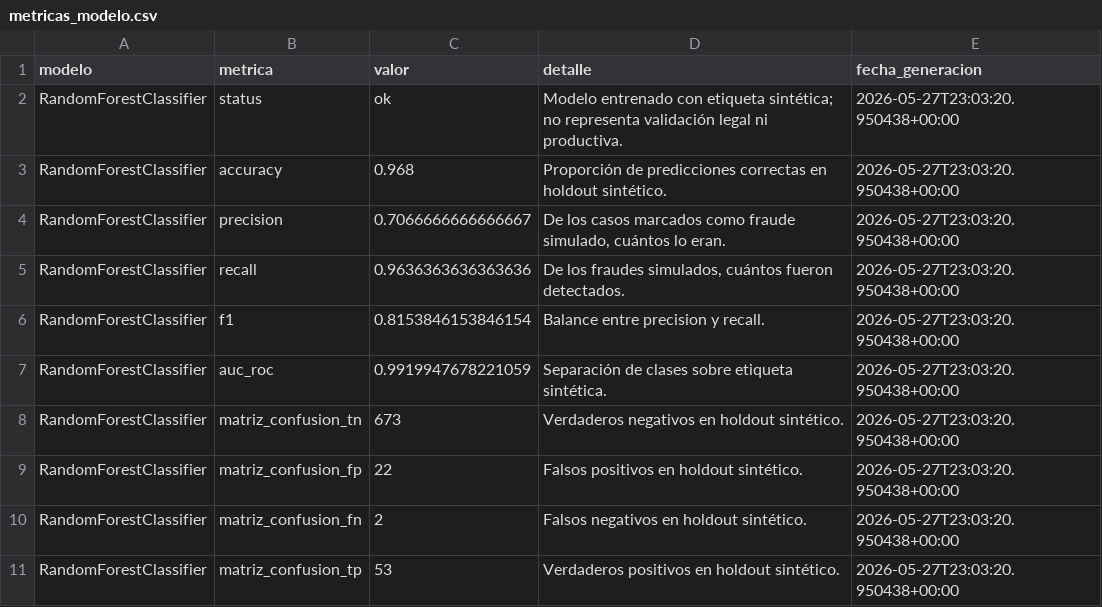
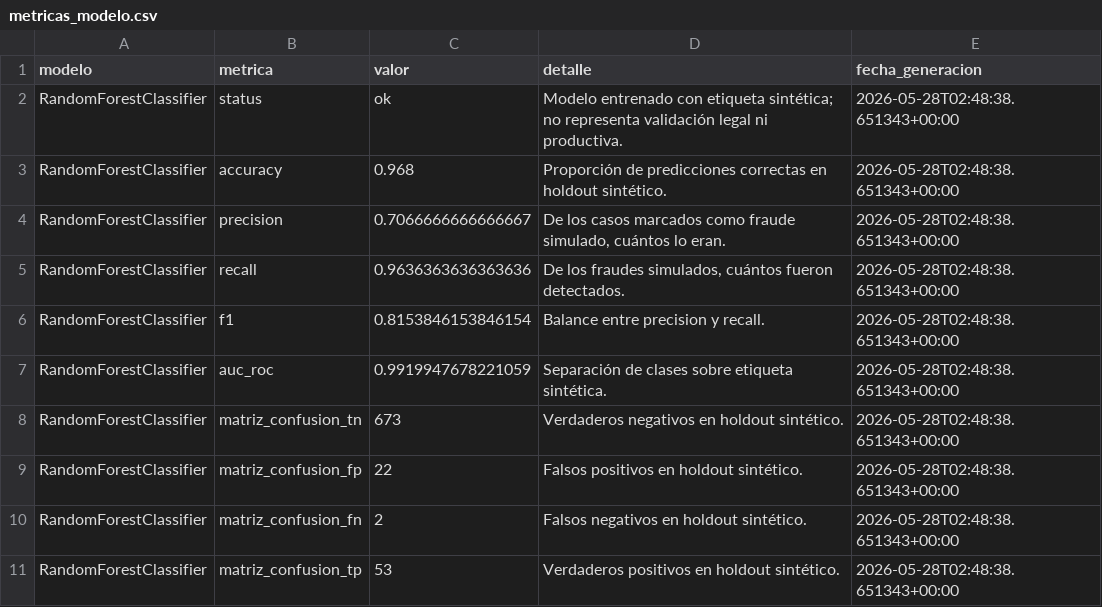
Before and after one commit to Erickelrojo-22/HackIAthon-MantaBytes-RetoAseguradora, a CSV file: data/synthetic/metricas_modelo.csv, drawn as a sheet.

```diff
--- a/data/synthetic/metricas_modelo.csv
+++ b/data/synthetic/metricas_modelo.csv
@@ -1,11 +1,11 @@
 modelo,metrica,valor,detalle,fecha_generacion
-RandomForestClassifier,status,ok,Modelo entrenado con etiqueta sintética; no representa validación legal ni productiva.,2026-05-27T23:03:20.950438+00:00
-RandomForestClassifier,accuracy,0.968,Proporción de predicciones correctas en holdout sintético.,2026-05-27T23:03:20.950438+00:00
-RandomForestClassifier,precision,0.7066666666666667,"De los casos marcados como fraude simulado, cuántos lo eran.",2026-05-27T23:03:20.950438+00:00
-RandomForestClassifier,recall,0.9636363636363636,"De los fraudes simulados, cuántos fueron detectados.",2026-05-27T23:03:20.950438+00:00
-RandomForestClassifier,f1,0.8153846153846154,Balance entre precision y recall.,2026-05-27T23:03:20.950438+00:00
-RandomForestClassifier,auc_roc,0.9919947678221059,Separación de clases sobre etiqueta sintética.,2026-05-27T23:03:20.950438+00:00
-RandomForestClassifier,matriz_confusion_tn,673,Verdaderos negativos en holdout sintético.,2026-05-27T23:03:20.950438+00:00
-RandomForestClassifier,matriz_confusion_fp,22,Falsos positivos en holdout sintético.,2026-05-27T23:03:20.950438+00:00
-RandomForestClassifier,matriz_confusion_fn,2,Falsos negativos en holdout sintético.,2026-05-27T23:03:20.950438+00:00
-RandomForestClassifier,matriz_confusion_tp,53,Verdaderos positivos en holdout sintético.,2026-05-27T23:03:20.950438+00:00
+RandomForestClassifier,status,ok,Modelo entrenado con etiqueta sintética; no representa validación legal ni productiva.,2026-05-28T02:48:38.651343+00:00
+RandomForestClassifier,accuracy,0.968,Proporción de predicciones correctas en holdout sintético.,2026-05-28T02:48:38.651343+00:00
+RandomForestClassifier,precision,0.7066666666666667,"De los casos marcados como fraude simulado, cuántos lo eran.",2026-05-28T02:48:38.651343+00:00
+RandomForestClassifier,recall,0.9636363636363636,"De los fraudes simulados, cuántos fueron detectados.",2026-05-28T02:48:38.651343+00:00
+RandomForestClassifier,f1,0.8153846153846154,Balance entre precision y recall.,2026-05-28T02:48:38.651343+00:00
+RandomForestClassifier,auc_roc,0.9919947678221059,Separación de clases sobre etiqueta sintética.,2026-05-28T02:48:38.651343+00:00
+RandomForestClassifier,matriz_confusion_tn,673,Verdaderos negativos en holdout sintético.,2026-05-28T02:48:38.651343+00:00
+RandomForestClassifier,matriz_confusion_fp,22,Falsos positivos en holdout sintético.,2026-05-28T02:48:38.651343+00:00
+RandomForestClassifier,matriz_confusion_fn,2,Falsos negativos en holdout sintético.,2026-05-28T02:48:38.651343+00:00
+RandomForestClassifier,matriz_confusion_tp,53,Verdaderos positivos en holdout sintético.,2026-05-28T02:48:38.651343+00:00
```
Also changed, not shown: 22 other files.
